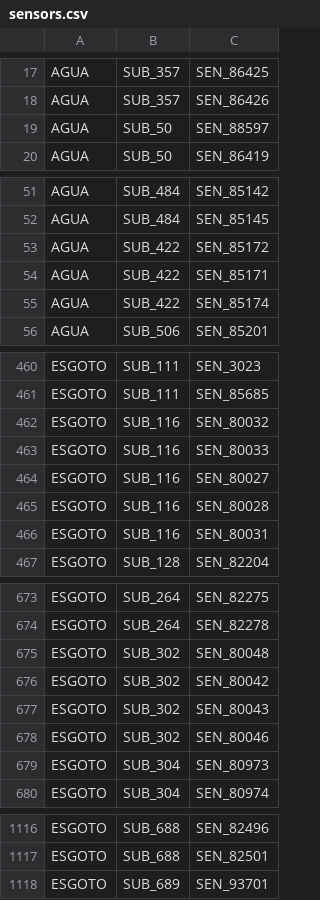
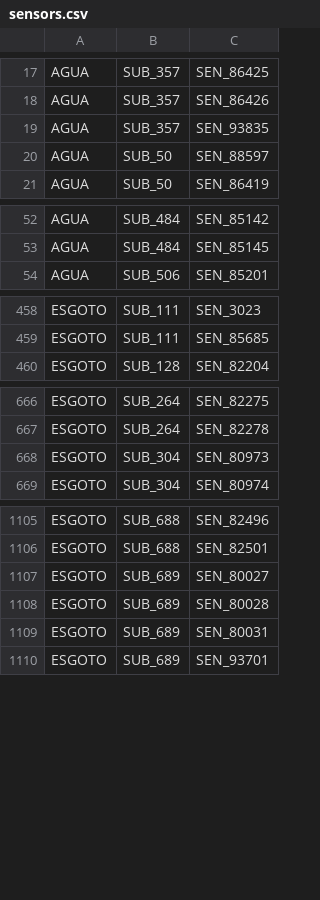
Before and after one commit to Jefersonnnn/ProjectTaKadu, a CSV file: data/sensors.csv, drawn as a sheet; only a part is shown, gaps mark what is left out; the diff covers the shown part only.

```diff
--- a/data/sensors.csv
+++ b/data/sensors.csv
@@ -18,2 +18,3 @@ AGUA;SUB_357;SEN_86425
 AGUA;SUB_357;SEN_86426
+AGUA;SUB_357;SEN_93835
 AGUA;SUB_50;SEN_88597
@@ -52,5 +53,2 @@ AGUA;SUB_484;SEN_85142
 AGUA;SUB_484;SEN_85145
-AGUA;SUB_422;SEN_85172
-AGUA;SUB_422;SEN_85171
-AGUA;SUB_422;SEN_85174
 AGUA;SUB_506;SEN_85201
@@ -461,7 +459,2 @@ ESGOTO;SUB_111;SEN_3023
 ESGOTO;SUB_111;SEN_85685
-ESGOTO;SUB_116;SEN_80032
-ESGOTO;SUB_116;SEN_80033
-ESGOTO;SUB_116;SEN_80027
-ESGOTO;SUB_116;SEN_80028
-ESGOTO;SUB_116;SEN_80031
 ESGOTO;SUB_128;SEN_82204
@@ -674,6 +667,2 @@ ESGOTO;SUB_264;SEN_82275
 ESGOTO;SUB_264;SEN_82278
-ESGOTO;SUB_302;SEN_80048
-ESGOTO;SUB_302;SEN_80042
-ESGOTO;SUB_302;SEN_80043
-ESGOTO;SUB_302;SEN_80046
 ESGOTO;SUB_304;SEN_80973
@@ -1117,2 +1106,5 @@ ESGOTO;SUB_688;SEN_82496
 ESGOTO;SUB_688;SEN_82501
+ESGOTO;SUB_689;SEN_80027
+ESGOTO;SUB_689;SEN_80028
+ESGOTO;SUB_689;SEN_80031
 ESGOTO;SUB_689;SEN_93701
```
Also changed, not shown: 42 added rows elsewhere in this file, 4 other files.
